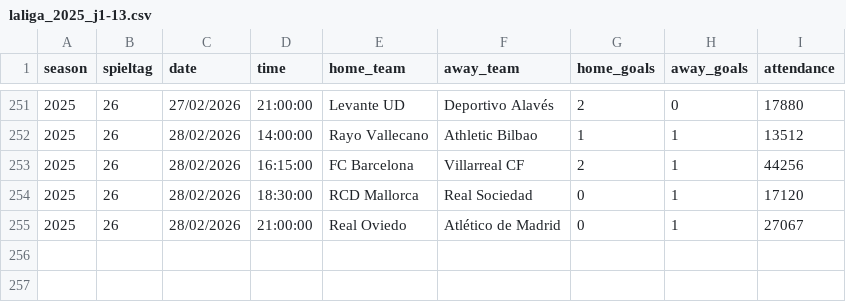
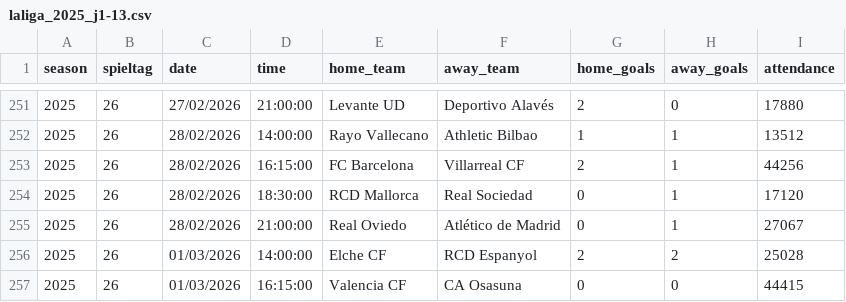
Before and after one commit to jdiegots/aforolab, a CSV file: public/data/matches/laliga_2025_j1-13.csv, drawn as a sheet; only a part is shown, gaps mark what is left out.

```diff
--- a/public/data/matches/laliga_2025_j1-13.csv
+++ b/public/data/matches/laliga_2025_j1-13.csv
@@ -255 +255,3 @@ season,spieltag,date,time,home_team,away_team,home_goals,away_goals,attendance
 2025,26,28/02/2026,21:00:00,Real Oviedo,Atlético de Madrid,0,1,27067
+2025,26,01/03/2026,14:00:00,Elche CF,RCD Espanyol,2,2,25028
+2025,26,01/03/2026,16:15:00,Valencia CF,CA Osasuna,0,0,44415
```
Also changed, not shown: public/data/matches/segunda_2025_j1-15.csv.
